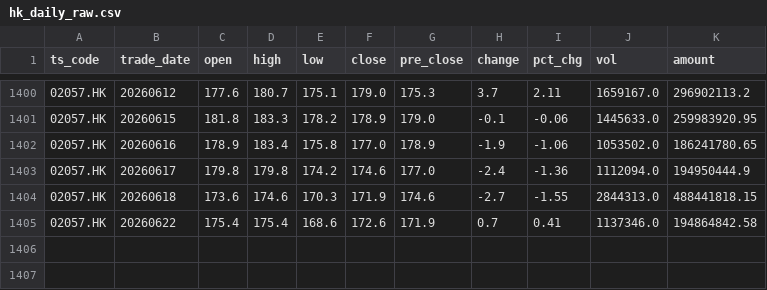
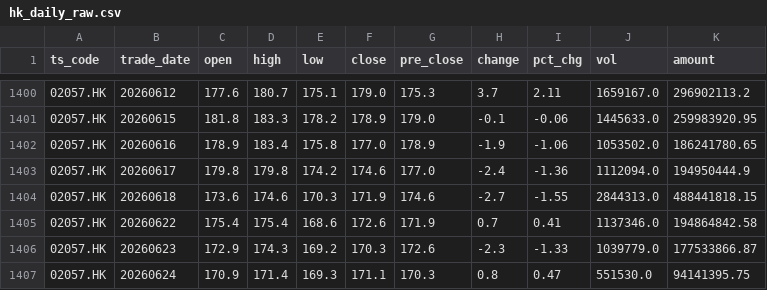
Before and after one commit to njedu2023-prog/JD-data, a CSV file: data_raw/2057.HK/hk_daily_raw.csv, drawn as a sheet; only a part is shown, gaps mark what is left out.

```diff
--- a/data_raw/2057.HK/hk_daily_raw.csv
+++ b/data_raw/2057.HK/hk_daily_raw.csv
@@ -1405 +1405,3 @@ ts_code,trade_date,open,high,low,close,pre_close,change,pct_chg,vol,amount
 02057.HK,20260622,175.4,175.4,168.6,172.6,171.9,0.7,0.41,1137346.0,194864842.58
+02057.HK,20260623,172.9,174.3,169.2,170.3,172.6,-2.3,-1.33,1039779.0,177533866.87
+02057.HK,20260624,170.9,171.4,169.3,171.1,170.3,0.8,0.47,551530.0,94141395.75
```
Also changed, not shown: data_clean/2057.HK/daily_clean.csv, refresh_log/refresh_log.csv.
